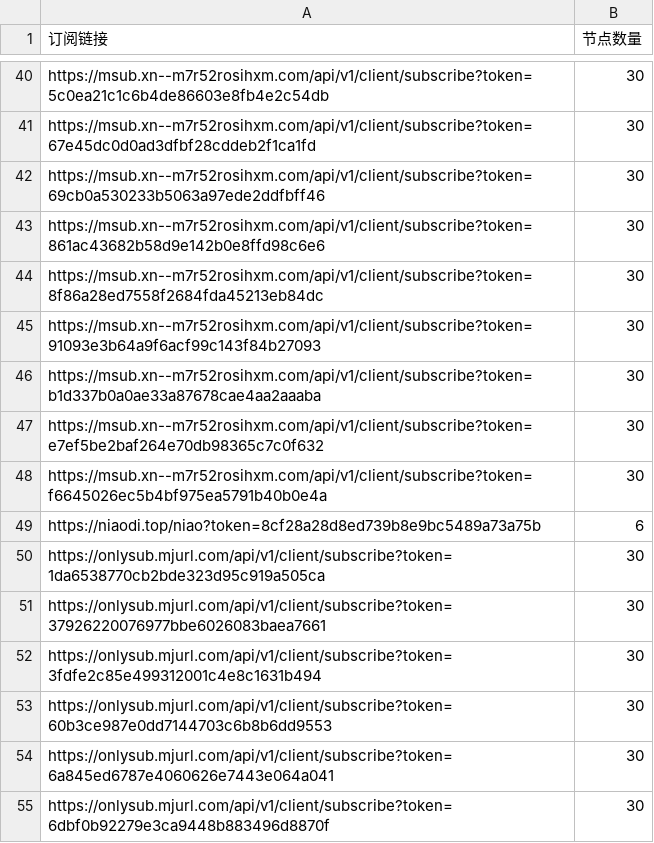
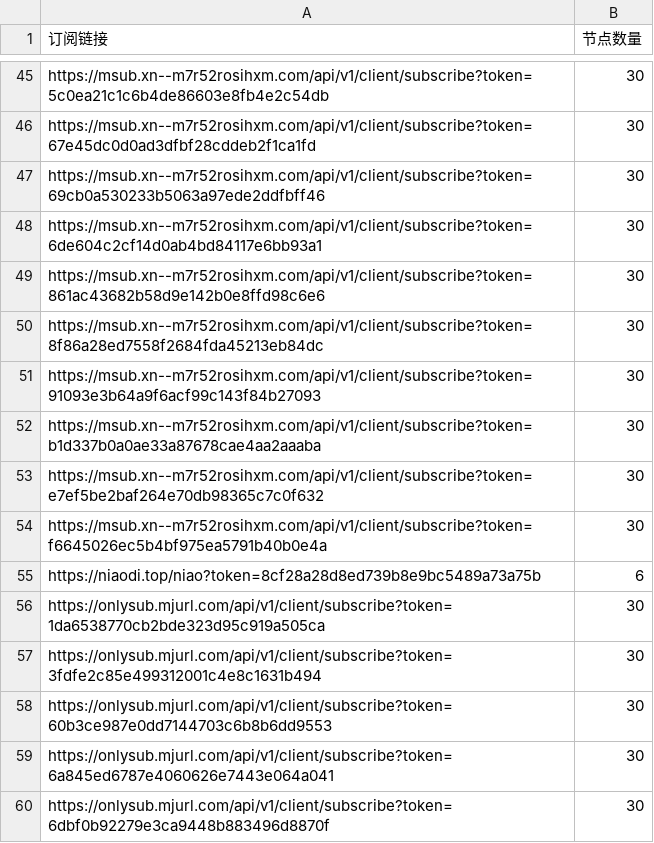
Before and after one commit to pdd520/NodeParser, a CSV file: sub_parser.csv, drawn as a sheet; only a part is shown, gaps mark what is left out; the diff covers the shown part only.

```diff
--- a/sub_parser.csv
+++ b/sub_parser.csv
@@ -42,2 +47,3 @@ https://msub.xn--m7r52rosihxm.com/api/v1/client/subscribe?token=67e45dc0d0ad3dfb
 https://msub.xn--m7r52rosihxm.com/api/v1/client/subscribe?token=69cb0a530233b5063a97ede2ddfbff46,30
+https://msub.xn--m7r52rosihxm.com/api/v1/client/subscribe?token=6de604c2cf14d0ab4bd84117e6bb93a1,30
 https://msub.xn--m7r52rosihxm.com/api/v1/client/subscribe?token=861ac43682b58d9e142b0e8ffd98c6e6,30
@@ -50,3 +56,2 @@ https://niaodi.top/niao?token=8cf28a28d8ed739b8e9bc5489a73a75b,6
 https://onlysub.mjurl.com/api/v1/client/subscribe?token=1da6538770cb2bde323d95c919a505ca,30
-https://onlysub.mjurl.com/api/v1/client/subscribe?token=37926220076977bbe6026083baea7661,30
 https://onlysub.mjurl.com/api/v1/client/subscribe?token=3fdfe2c85e499312001c4e8c1631b494,30
```
Also changed, not shown: 18 added rows, 1 removed row and 12 edited cells elsewhere in this file, 3 other files.
